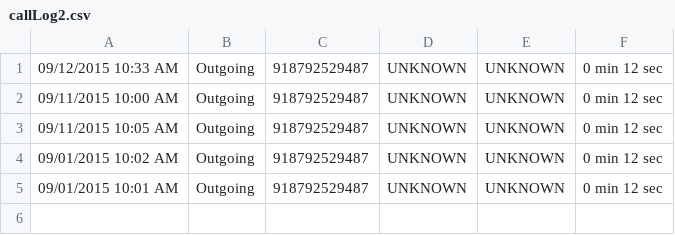
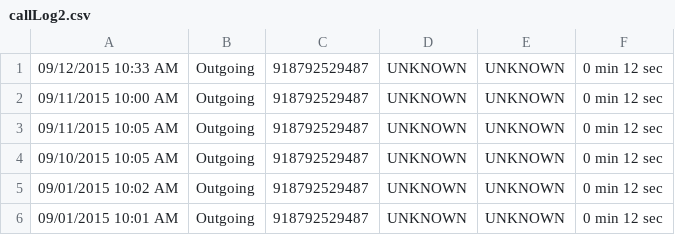
Before and after one commit to naveenmathi/CallReminder, a CSV file: app/src/main/assets/callLog2.csv, drawn as a sheet; the diff names each change by its address in the sheet, - before the commit and + after, or states it on an @@ line.

Commit message:
added insert call log button and fixed analyze code

```diff
--- a/app/src/main/assets/callLog2.csv
+++ b/app/src/main/assets/callLog2.csv
+row 4: 09/10/2015 10:05 AM | Outgoing | 918792529487 | UNKNOWN | UNKNOWN | 0 min 12 sec
```
Also changed, not shown: 4 other files.
